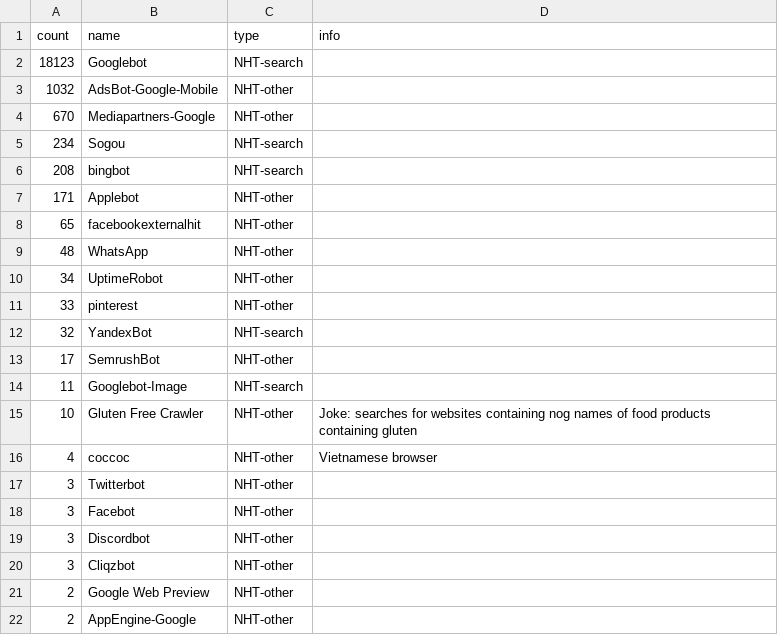
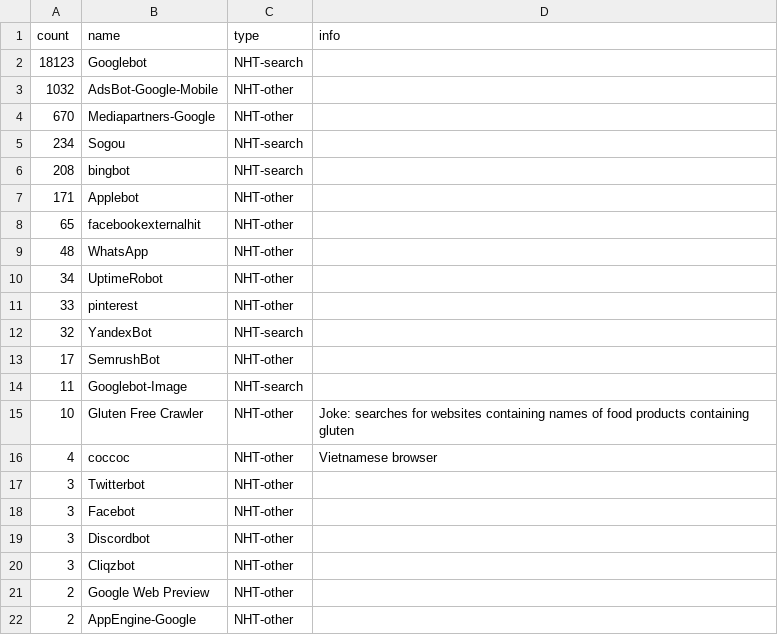
Before and after one commit to ninovanhooff/ml-assignment, a CSV file: labeled_web_crawlers.csv, drawn as a sheet.

Commit message:
fix spelling mistakes in labeled crawler data

```diff
--- a/labeled_web_crawlers.csv
+++ b/labeled_web_crawlers.csv
@@ -14,3 +14,3 @@ count	name	type	info
 11	Googlebot-Image	NHT-search	
-10	Gluten Free Crawler	NHT-other	Joke: searches for websites containing nog names of food products containing gluten
+10	Gluten Free Crawler	NHT-other	Joke: searches for websites containing names of food products containing gluten
 4	coccoc	NHT-other	Vietnamese browser
```
